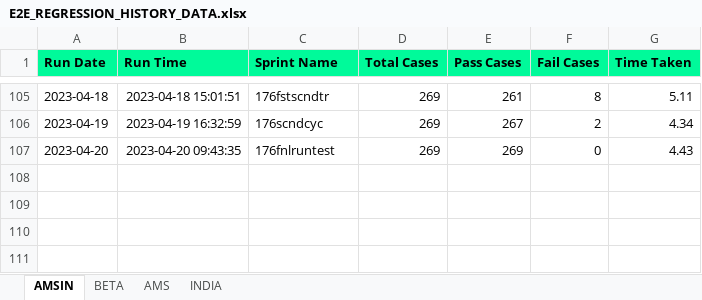
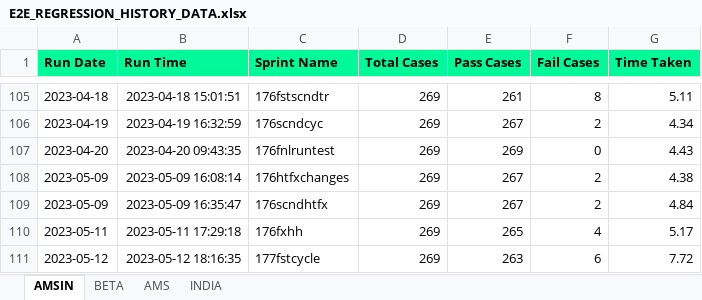
Before and after one commit to Vinod-E/POMdataDriven, an Excel workbook: Reports/Graph_Sprint_Data/E2E_REGRESSION_HISTORY_DATA.xlsx, sheet AMSIN, drawn as a sheet; only a part is shown, gaps mark what is left out; values as stored, in another font and other column widths than the file's, no borders; the diff names each change by its address in the sheet, - before the commit and + after, or states it on an @@ line.

```diff
--- a/Reports/Graph_Sprint_Data/E2E_REGRESSION_HISTORY_DATA.xlsx (sheet AMSIN)
+++ b/Reports/Graph_Sprint_Data/E2E_REGRESSION_HISTORY_DATA.xlsx (sheet AMSIN)
+row 108: 2023-05-09 | 2023-05-09 16:08:14 | 176htfxchanges | 269 | 267 | 2 | 4.38
+row 109: 2023-05-09 | 2023-05-09 16:35:47 | 176scndhtfx | 269 | 267 | 2 | 4.84
+row 110: 2023-05-11 | 2023-05-11 17:29:18 | 176fxhh | 269 | 265 | 4 | 5.17
+row 111: 2023-05-12 | 2023-05-12 18:16:35 | 177fstcycle | 269 | 263 | 6 | 7.72
```
Also changed, not shown: Reports/Graph_Sprint_Data/MASS_INTERVIEW_HISTORY_DATA.xlsx, Reports/Graph_Sprint_Data/NEW_INTERVIEW_HISTORY_DATA.xlsx, 25 other files.
